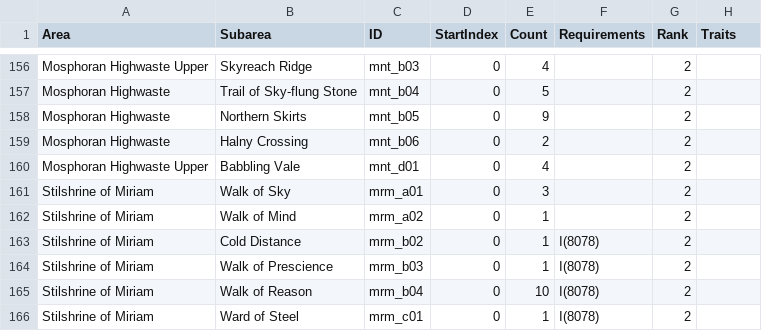
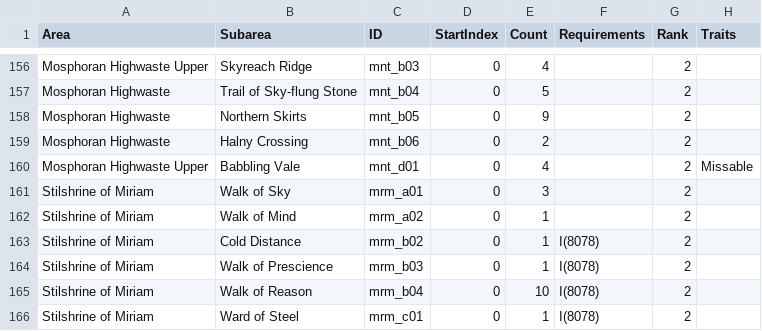
Before and after one commit to Bartz24/FFModdingWPF, a CSV file: FF12Rando/bin/data/treasures.csv, drawn as a sheet; only a part is shown, gaps mark what is left out.

```diff
--- a/FF12Rando/bin/data/treasures.csv
+++ b/FF12Rando/bin/data/treasures.csv
@@ -159,3 +159,3 @@ Mosphoran Highwaste,Northern Skirts,mnt_b05,0,9,,2,
 Mosphoran Highwaste,Halny Crossing,mnt_b06,0,2,,2,
-Mosphoran Highwaste Upper,Babbling Vale,mnt_d01,0,4,,2,
+Mosphoran Highwaste Upper,Babbling Vale,mnt_d01,0,4,,2,Missable
 Stilshrine of Miriam,Walk of Sky,mrm_a01,0,3,,2,
```
Also changed, not shown: FF12Rando/bin/data/fakeChecks.csv, FF12Rando/bin/data/rewards.csv.
